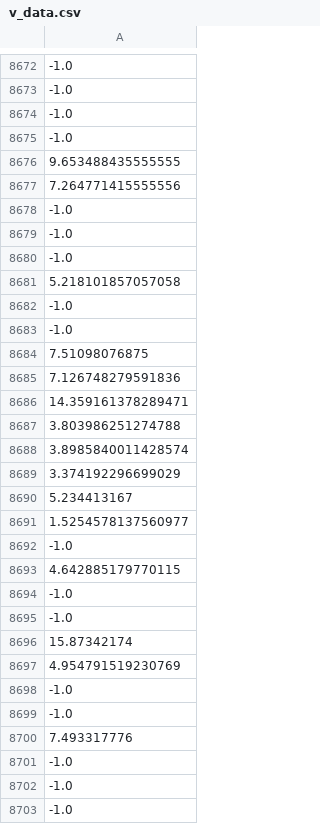
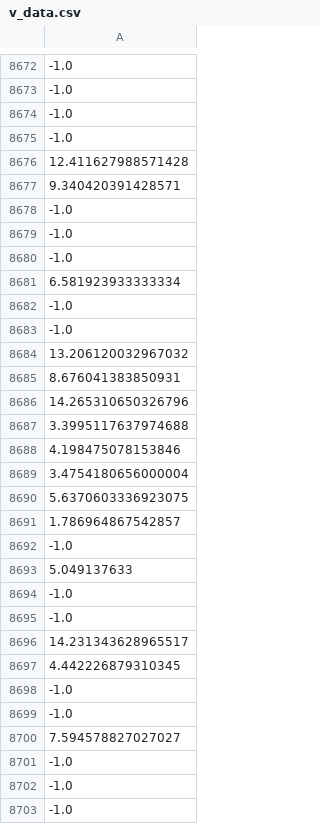
Before and after one commit to osj05081/project3, a CSV file: data/v_data.csv, drawn as a sheet; only a part is shown, gaps mark what is left out; the diff covers the shown part only; the diff names each change by its address in the sheet, - before the commit and + after, or states it on an @@ line.

```diff
--- a/data/v_data.csv
+++ b/data/v_data.csv
-A8676: 9.653488435555555
+A8676: 12.411627988571428
-A8677: 7.264771415555556
+A8677: 9.340420391428571
-A8681: 5.218101857057058
+A8681: 6.581923933333334
-A8684: 7.51098076875
+A8684: 13.206120032967032
-A8685: 7.126748279591836
+A8685: 8.676041383850931
-A8686: 14.359161378289471
+A8686: 14.265310650326796
-A8687: 3.803986251274788
+A8687: 3.3995117637974688
-A8688: 3.8985840011428574
+A8688: 4.198475078153846
-A8689: 3.374192296699029
+A8689: 3.4754180656000004
-A8690: 5.234413167
+A8690: 5.6370603336923075
-A8691: 1.5254578137560977
+A8691: 1.786964867542857
-A8693: 4.642885179770115
+A8693: 5.049137633
-A8696: 15.87342174
+A8696: 14.231343628965517
-A8697: 4.954791519230769
+A8697: 4.442226879310345
-A8700: 7.493317776
+A8700: 7.594578827027027
```
Also changed, not shown: 84 edited cells elsewhere in this file.
